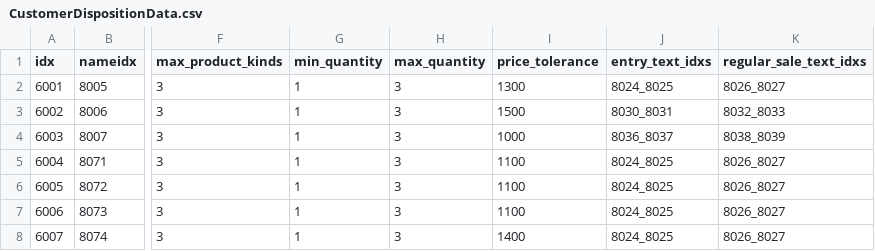
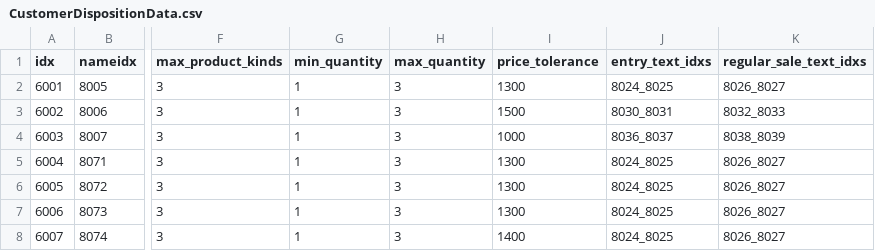
Before and after one commit to AripyKSU/Cashier, a CSV file: Assets/Datas/Customer/CustomerDispositionData.csv, drawn as a sheet; only a part is shown, gaps mark what is left out; the diff names each change by its address in the sheet, - before the commit and + after, or states it on an @@ line.

```diff
--- a/Assets/Datas/Customer/CustomerDispositionData.csv
+++ b/Assets/Datas/Customer/CustomerDispositionData.csv
-I5:I7 (price_tolerance): 1100
+I5:I7 (price_tolerance): 1300
```
Also changed, not shown: Assets/Datas/Customer/CustomerAppearanceData.csv, 10 other files.
